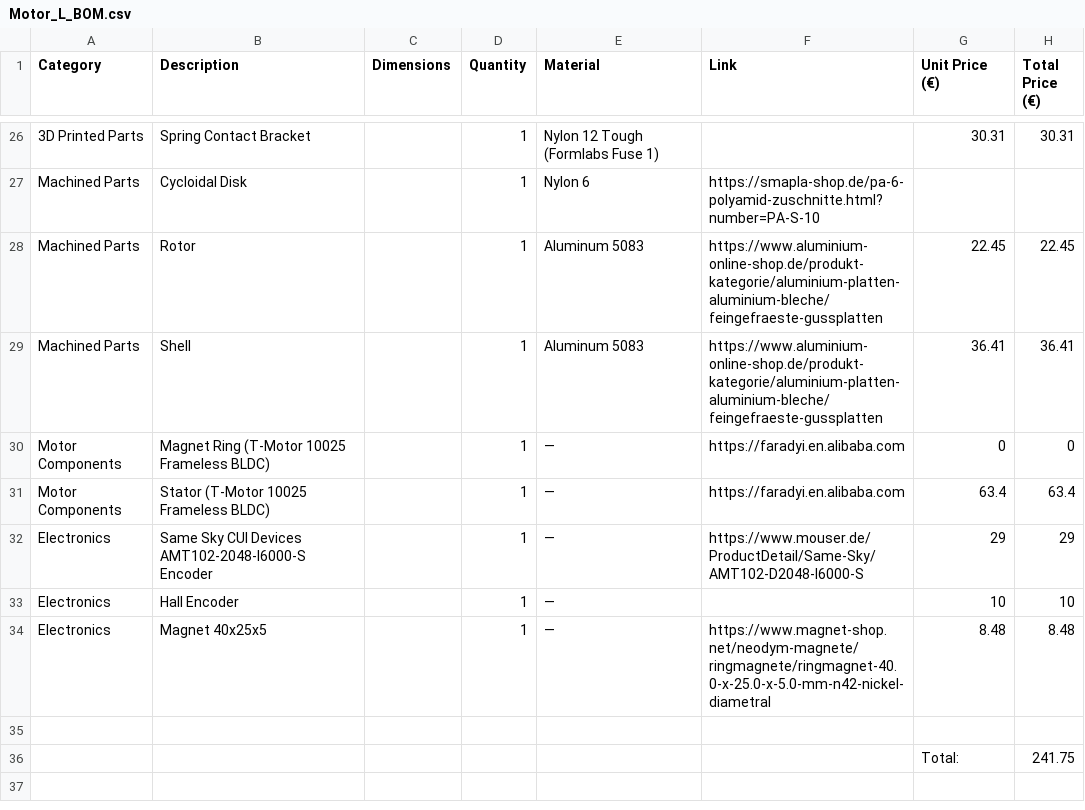
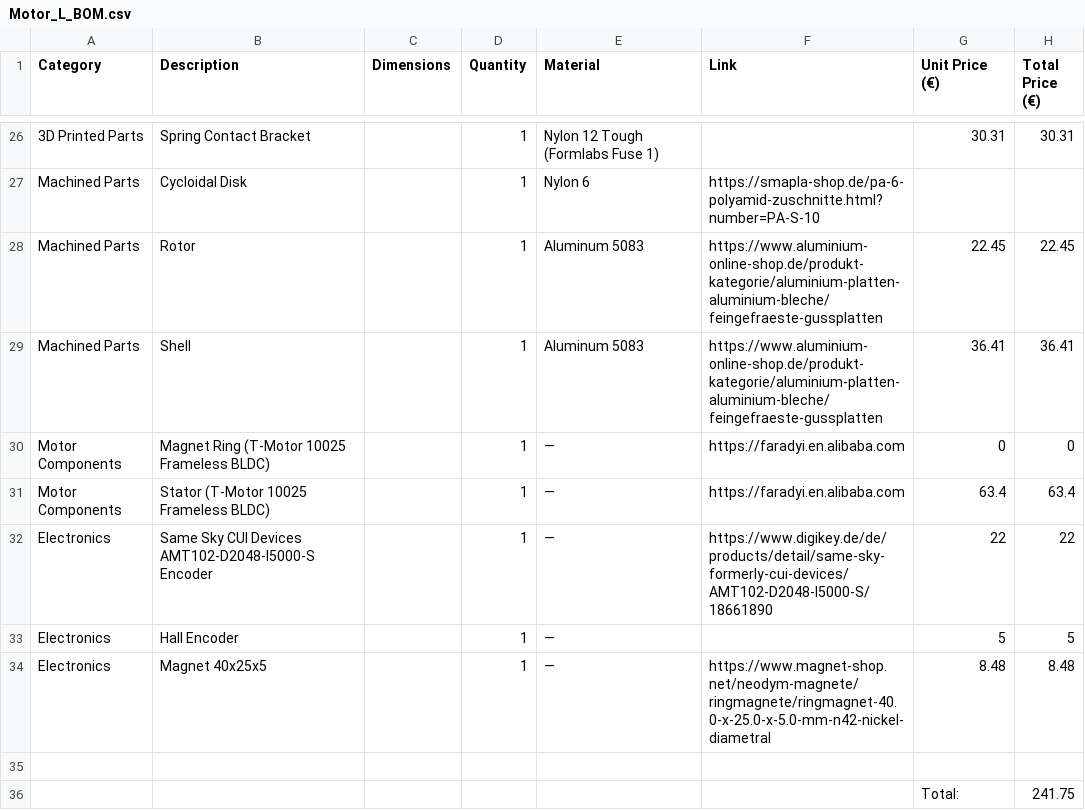
Before and after one commit to Robotik-Club-Berlin/stur_docu, a CSV file: 02 sources/bom/Motor_L_BOM.csv, drawn as a sheet; only a part is shown, gaps mark what is left out.

```diff
--- a/02 sources/bom/Motor_L_BOM.csv
+++ b/02 sources/bom/Motor_L_BOM.csv
@@ -31,4 +31,4 @@ Motor Components,Magnet Ring (T-Motor 10025 Frameless BLDC),,1,—,https://farad
 Motor Components,Stator (T-Motor 10025 Frameless BLDC),,1,—,https://faradyi.en.alibaba.com,63.4,63.4
-Electronics,Same Sky CUI Devices AMT102-2048-I6000-S Encoder,,1,—,https://www.mouser.de/ProductDetail/Same-Sky/AMT102-D2048-I6000-S,29,29
-Electronics,Hall Encoder,,1,—,,10,10
+Electronics,Same Sky CUI Devices AMT102-D2048-I5000-S Encoder,,1,—,https://www.digikey.de/de/products/detail/same-sky-formerly-cui-devices/AMT102-D2048-I5000-S/18661890,22,22
+Electronics,Hall Encoder,,1,—,,5,5
 Electronics,Magnet 40x25x5,,1,—,https://www.magnet-shop.net/neodym-magnete/ringmagnete/ringmagnet-40.0-x-25.0-x-5.0-mm-n42-nickel-diametral,8.48,8.48
```
Also changed, not shown: 02 sources/bom/Motor_M_BOM.csv, 02 sources/bom/Motor_S_BOM.csv.
